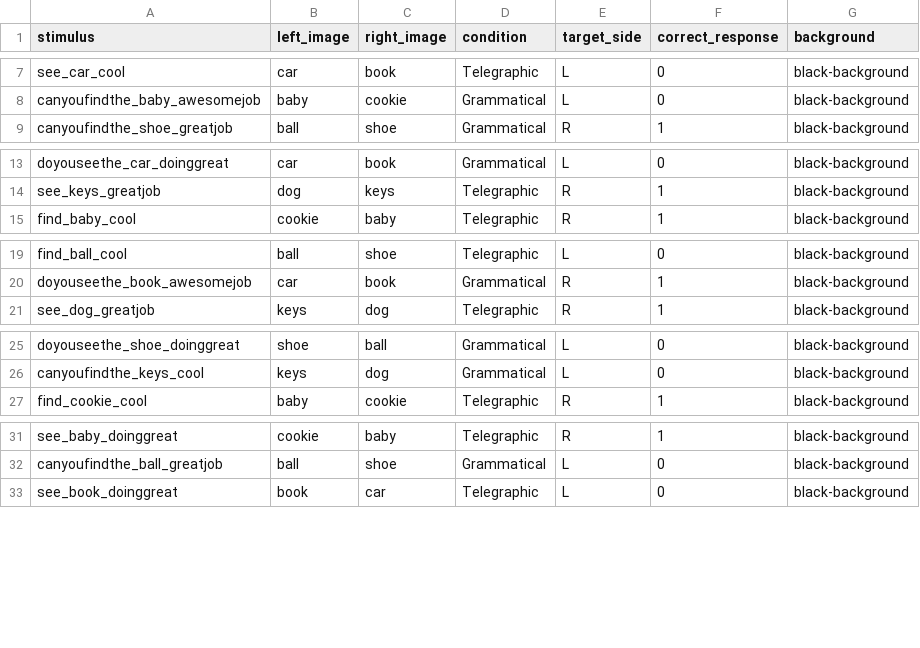
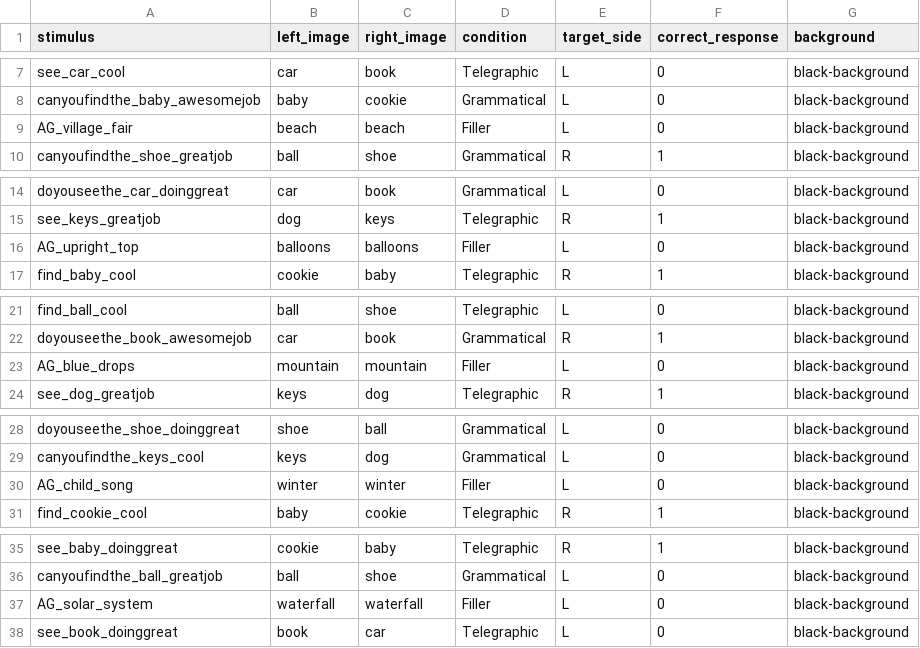
Before and after one commit to dabacon1/glitter, a CSV file: orders/giltter-Order-1.csv, drawn as a sheet; only a part is shown, gaps mark what is left out.

```diff
--- a/orders/giltter-Order-1.csv
+++ b/orders/giltter-Order-1.csv
@@ -8,2 +8,3 @@ see_car_cool,car,book,Telegraphic,L,0,black-background
 canyoufindthe_baby_awesomejob,baby,cookie,Grammatical,L,0,black-background
+AG_village_fair,beach,beach,Filler,L,0,black-background
 canyoufindthe_shoe_greatjob,ball,shoe,Grammatical,R,1,black-background
@@ -14,2 +15,3 @@ doyouseethe_car_doinggreat,car,book,Grammatical,L,0,black-background
 see_keys_greatjob,dog,keys,Telegraphic,R,1,black-background
+AG_upright_top,balloons,balloons,Filler,L,0,black-background
 find_baby_cool,cookie,baby,Telegraphic,R,1,black-background
@@ -20,2 +22,3 @@ find_ball_cool,ball,shoe,Telegraphic,L,0,black-background
 doyouseethe_book_awesomejob,car,book,Grammatical,R,1,black-background
+AG_blue_drops,mountain,mountain,Filler,L,0,black-background
 see_dog_greatjob,keys,dog,Telegraphic,R,1,black-background
@@ -26,2 +29,3 @@ doyouseethe_shoe_doinggreat,shoe,ball,Grammatical,L,0,black-background
 canyoufindthe_keys_cool,keys,dog,Grammatical,L,0,black-background
+AG_child_song,winter,winter,Filler,L,0,black-background
 find_cookie_cool,baby,cookie,Telegraphic,R,1,black-background
@@ -32,2 +36,3 @@ see_baby_doinggreat,cookie,baby,Telegraphic,R,1,black-background
 canyoufindthe_ball_greatjob,ball,shoe,Grammatical,L,0,black-background
+AG_solar_system,waterfall,waterfall,Filler,L,0,black-background
 see_book_doinggreat,book,car,Telegraphic,L,0,black-background
```
Also changed, not shown: orders/glitter-Order-2.csv, 13 other files.
